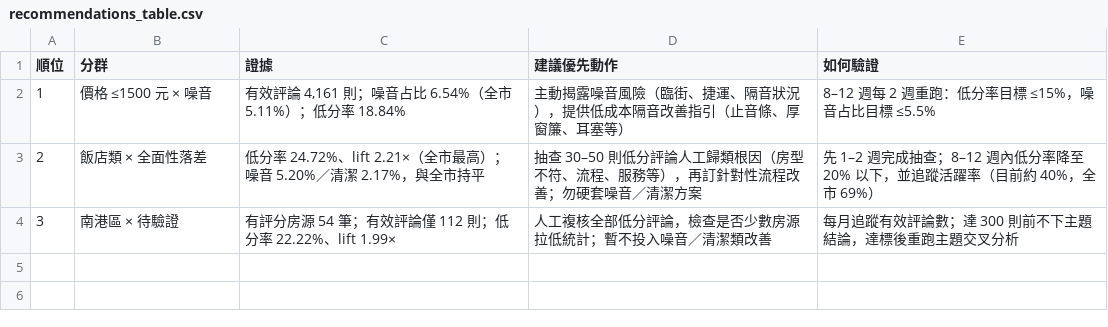
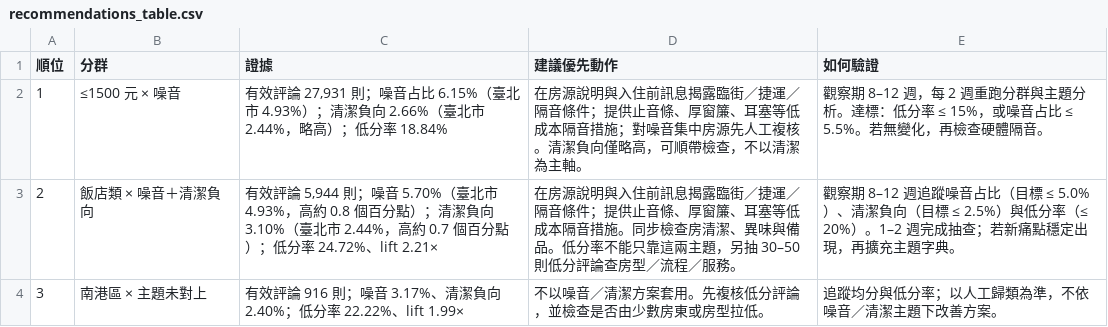
Before and after one commit to dearsloth/airbnb-quality-diagnostic, a CSV file: powerbi/recommendations_table.csv, drawn as a sheet.

```diff
--- a/powerbi/recommendations_table.csv
+++ b/powerbi/recommendations_table.csv
@@ -1,4 +1,4 @@
 順位,分群,證據,建議優先動作,如何驗證
-1,價格 ≤1500 元 × 噪音,"有效評論 4,161 則；噪音占比 6.54%（全市 5.11%）；低分率 18.84%",主動揭露噪音風險（臨街、捷運、隔音狀況），提供低成本隔音改善指引（止音條、厚窗簾、耳塞等）,8–12 週每 2 週重跑：低分率目標 ≤15%，噪音占比目標 ≤5.5%
-2,飯店類 × 全面性落差,低分率 24.72%、lift 2.21×（全市最高）；噪音 5.20%／清潔 2.17%，與全市持平,抽查 30–50 則低分評論人工歸類根因（房型不符、流程、服務等），再訂針對性流程改善；勿硬套噪音／清潔方案,先 1–2 週完成抽查；8–12 週內低分率降至 20% 以下，並追蹤活躍率（目前約 40%，全市 69%）
-3,南港區 × 待驗證,有評分房源 54 筆；有效評論僅 112 則；低分率 22.22%、lift 1.99×,人工複核全部低分評論，檢查是否少數房源拉低統計；暫不投入噪音／清潔類改善,每月追蹤有效評論數；達 300 則前不下主題結論，達標後重跑主題交叉分析
+1,≤1500 元 × 噪音,"有效評論 27,931 則；噪音占比 6.15%（臺北市 4.93%）；清潔負向 2.66%（臺北市 2.44%，略高）；低分率 18.84%",在房源說明與入住前訊息揭露臨街／捷運／隔音條件；提供止音條、厚窗簾、耳塞等低成本隔音措施；對噪音集中房源先人工複核。清潔負向僅略高，可順帶檢查，不以清潔為主軸。,觀察期 8–12 週，每 2 週重跑分群與主題分析。達標：低分率 ≤ 15%，或噪音占比 ≤ 5.5%。若無變化，再檢查硬體隔音。
+2,飯店類 × 噪音＋清潔負向,"有效評論 5,944 則；噪音 5.70%（臺北市 4.93%，高約 0.8 個百分點）；清潔負向 3.10%（臺北市 2.44%，高約 0.7 個百分點）；低分率 24.72%、lift 2.21×",在房源說明與入住前訊息揭露臨街／捷運／隔音條件；提供止音條、厚窗簾、耳塞等低成本隔音措施。同步檢查房清潔、異味與備品。低分率不能只靠這兩主題，另抽 30–50 則低分評論查房型／流程／服務。,觀察期 8–12 週追蹤噪音占比（目標 ≤ 5.0%）、清潔負向（目標 ≤ 2.5%）與低分率（≤ 20%）。1–2 週完成抽查；若新痛點穩定出現，再擴充主題字典。
+3,南港區 × 主題未對上,"有效評論 916 則；噪音 3.17%、清潔負向 2.40%；低分率 22.22%、lift 1.99×",不以噪音／清潔方案套用。先複核低分評論，並檢查是否由少數房東或房型拉低。,追蹤均分與低分率；以人工歸類為準，不依噪音／清潔主題下改善方案。
```
Also changed, not shown: 8 other files.
